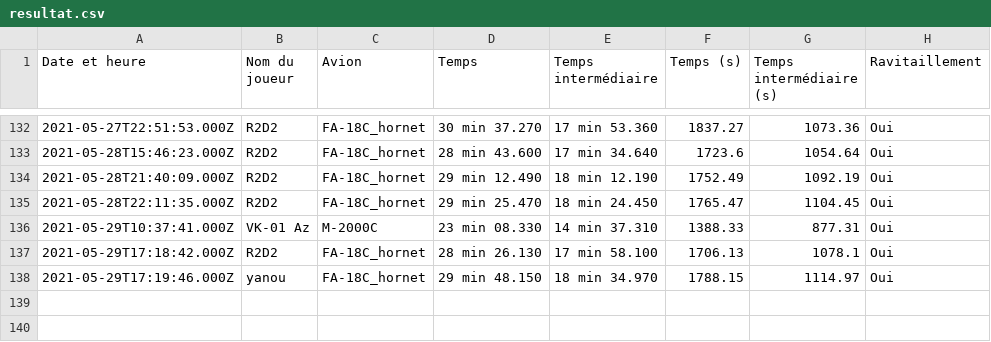
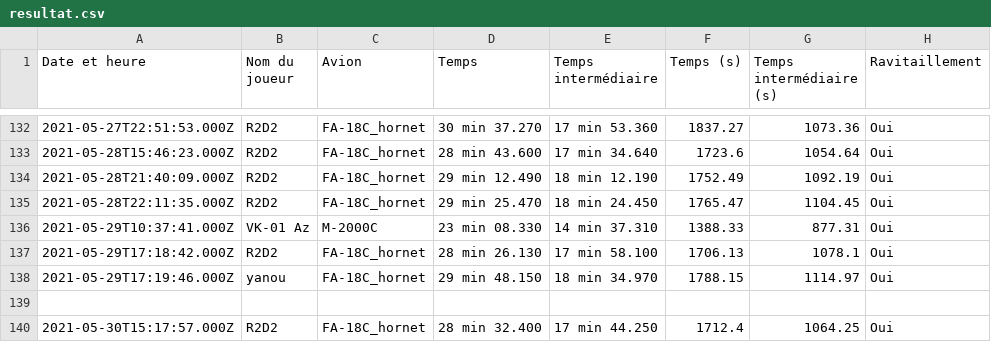
Before and after one commit to Cellules-Rapaces/Tanker-Party, a CSV file: data/resultat.csv, drawn as a sheet; only a part is shown, gaps mark what is left out; the diff names each change by its address in the sheet, - before the commit and + after, or states it on an @@ line.

```diff
--- a/data/resultat.csv
+++ b/data/resultat.csv
+row 139: (empty)
+row 140: 2021-05-30T15:17:57.000Z | R2D2 | FA-18C_hornet | 28 min 32.400 | 17 min 44.250 | 1712.4 | 1064.25 | Oui
```
Also changed, not shown: 1 other file.
